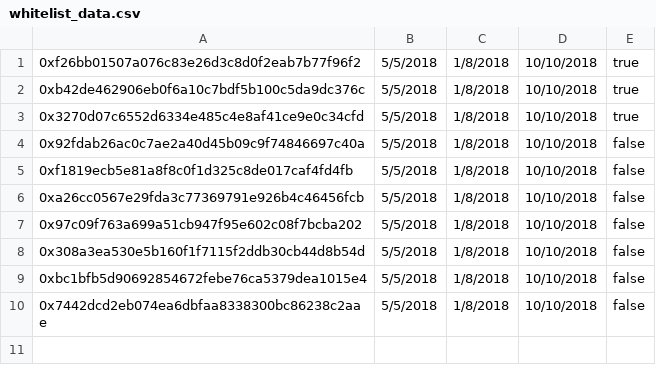
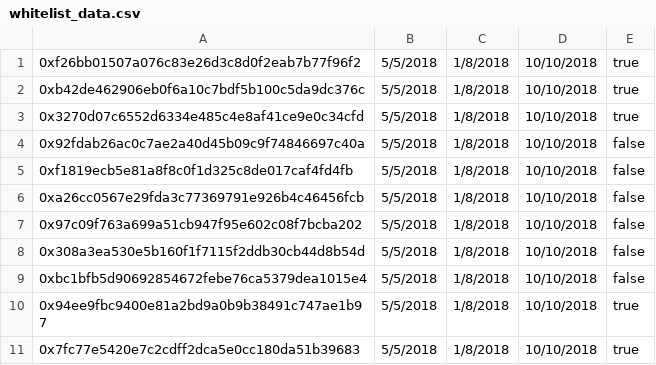
Before and after one commit to PolymathNetwork/polymath-core, a CSV file: CLI/data/whitelist_data.csv, drawn as a sheet.

```diff
--- a/CLI/data/whitelist_data.csv
+++ b/CLI/data/whitelist_data.csv
@@ -9,2 +9,3 @@
 0xbc1bfb5d90692854672febe76ca5379dea1015e4,5/5/2018,1/8/2018,10/10/2018,false
-0x7442dcd2eb074ea6dbfaa8338300bc86238c2aae,5/5/2018,1/8/2018,10/10/2018,false
+0x94ee9fbc9400e81a2bd9a0b9b38491c747ae1b97,5/5/2018,1/8/2018,10/10/2018,true
+0x7fc77e5420e7c2cdff2dca5e0cc180da51b39683,5/5/2018,1/8/2018,10/10/2018,true
```
Also changed, not shown: 4 other files.
